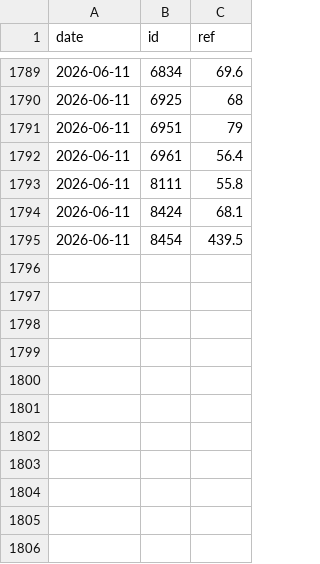
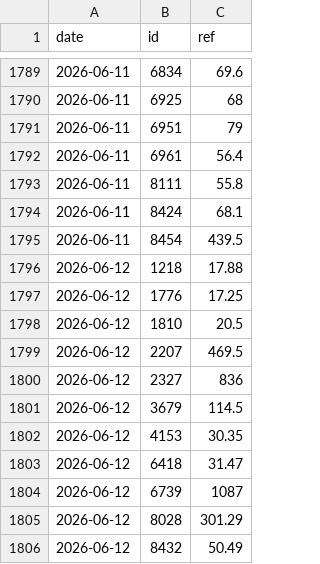
Before and after one commit to user01ju/sector_gainer, a CSV file: data/exrights.csv, drawn as a sheet; only a part is shown, gaps mark what is left out.

```diff
--- a/data/exrights.csv
+++ b/data/exrights.csv
@@ -1795 +1795,12 @@ date,id,ref
 2026-06-11,8454,439.5
+2026-06-12,1218,17.88
+2026-06-12,1776,17.25
+2026-06-12,1810,20.5
+2026-06-12,2207,469.5
+2026-06-12,2327,836
+2026-06-12,3679,114.5
+2026-06-12,4153,30.35
+2026-06-12,6418,31.47
+2026-06-12,6739,1087
+2026-06-12,8028,301.29
+2026-06-12,8432,50.49
```
Also changed, not shown: 7 other files.
